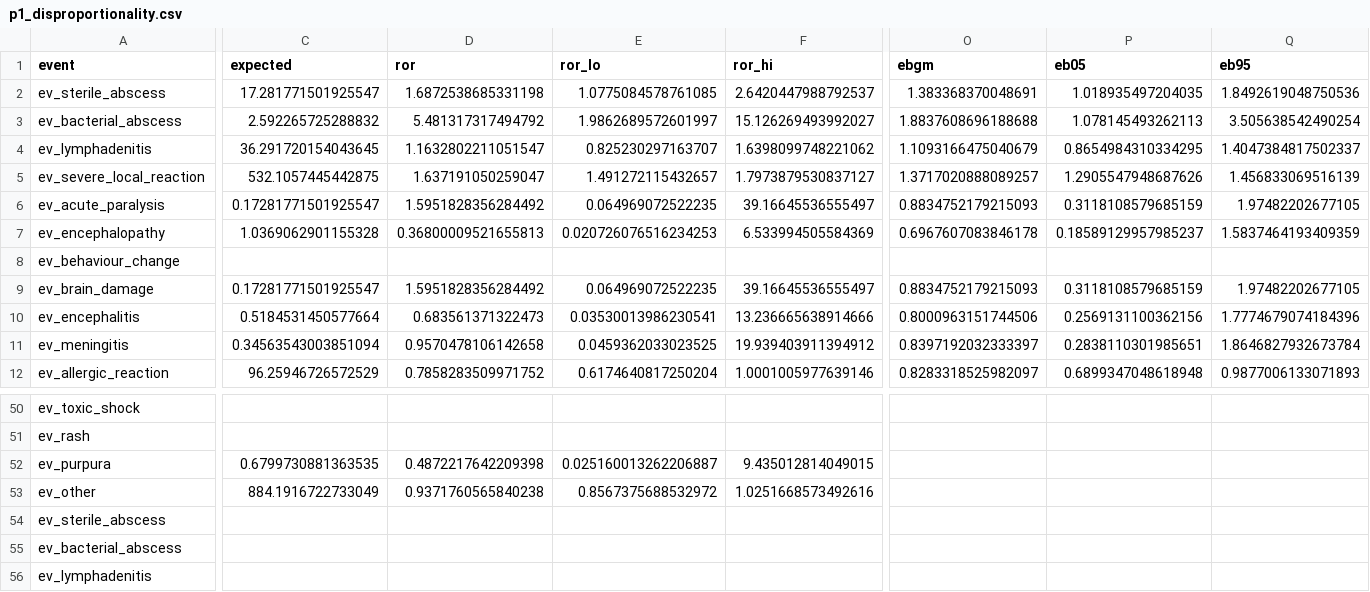
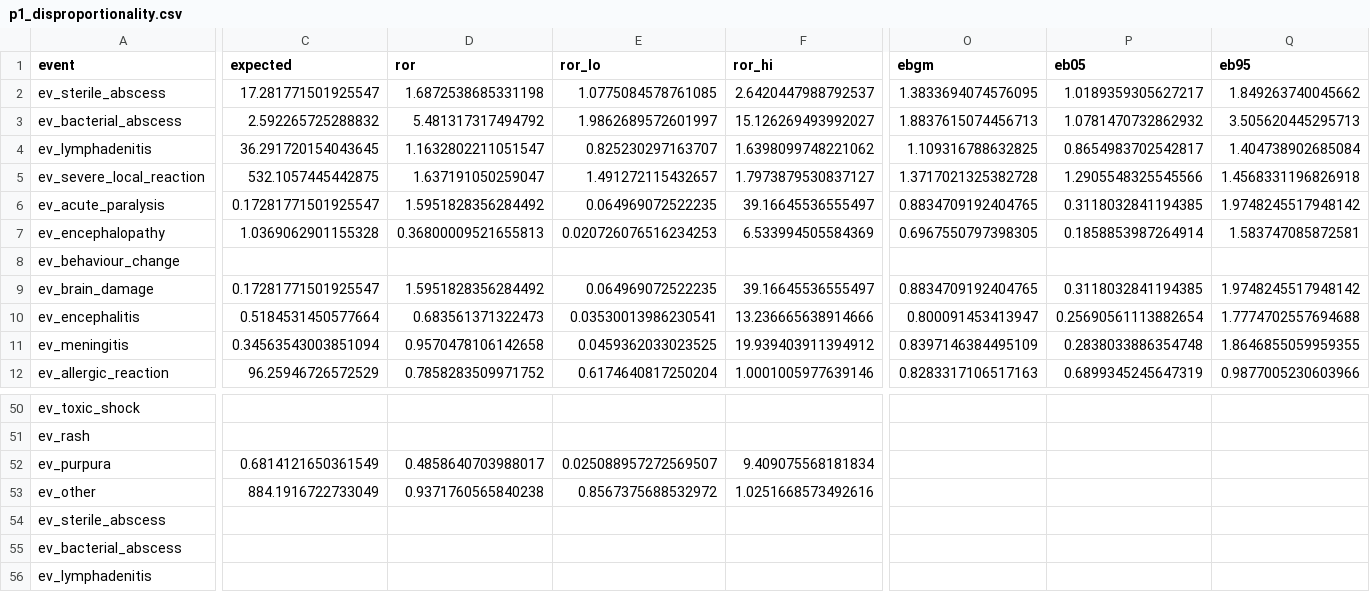
Before and after one commit to Pol4720/va-mengoc-bc-ml, a CSV file: release/synthetic/tables/p1_disproportionality.csv, drawn as a sheet; only a part is shown, gaps mark what is left out; the diff covers the shown part only; the diff names each change by its address in the sheet, - before the commit and + after, or states it on an @@ line.

Commit message:
fix(ingest): tolerate renamed lot attributes and the 2024 AEFI form
Lot-release workbook: only the lot identifier and the production year are
required; quality attributes are optional one by one (at least six must be
recognised) and a new pattern tier in the schema registry recognises headers
such as any title containing "IgG" or "ELISA", reported for review. The run
stopped on "required fields missing: ['igg_elisa']"; it now proceeds with the
attributes present and records which were not found.

AEFI files 2024-2025 use a different form: typo aliases (F.NTIFICACION, APP
CONVULSON), the identity-card column declared as a direct identifier and never
read, new history items, seventeen new event indicators with labels, and the
reporter's serious / non-serious classification. An event that is not on a
year's form is unknown for that year, not "not reported": disproportionality,
cumulative IC, the MGPS prior, rates by event, LCA item selection,
co-occurrence, the hospitalisation model and the case-only lot models now use
only the reports whose form recorded the event. A generated sentence states
the change of form in both manuscripts and the technical report.

schema-check now also checks the three sheets of the lot workbook and lists
the events not present on every year's form. Open questions 11-13 added.
Synthetic release regenerated (purpura is absent from one synthetic year).

```diff
--- a/release/synthetic/tables/p1_disproportionality.csv
+++ b/release/synthetic/tables/p1_disproportionality.csv
-O2 (ebgm): 1.383368370048691
+O2 (ebgm): 1.3833694074576095
-P2 (eb05): 1.018935497204035
+P2 (eb05): 1.0189359305627217
-Q2 (eb95): 1.8492619048750536
+Q2 (eb95): 1.849263740045662
-O3 (ebgm): 1.8837608696188688
+O3 (ebgm): 1.8837615074456713
-P3 (eb05): 1.078145493262113
+P3 (eb05): 1.0781470732862932
-Q3 (eb95): 3.505638542490254
+Q3 (eb95): 3.505620445295713
-O4 (ebgm): 1.1093166475040679
+O4 (ebgm): 1.109316788632825
-P4 (eb05): 0.8654984310334295
+P4 (eb05): 0.8654983702542817
-Q4 (eb95): 1.4047384817502337
+Q4 (eb95): 1.404738902685084
-O5 (ebgm): 1.3717020888089257
+O5 (ebgm): 1.3717021325382728
-P5 (eb05): 1.2905547948687626
+P5 (eb05): 1.2905548325545566
-Q5 (eb95): 1.456833069516139
+Q5 (eb95): 1.4568331196826918
-O6 (ebgm): 0.8834752179215093
+O6 (ebgm): 0.8834709192404765
-P6 (eb05): 0.3118108579685159
+P6 (eb05): 0.3118032841194385
-Q6 (eb95): 1.97482202677105
+Q6 (eb95): 1.9748245517948142
-O7 (ebgm): 0.6967607083846178
+O7 (ebgm): 0.6967550797398305
-P7 (eb05): 0.18589129957985237
+P7 (eb05): 0.1858853987264914
-Q7 (eb95): 1.5837464193409359
+Q7 (eb95): 1.583747085872581
-O9 (ebgm): 0.8834752179215093
+O9 (ebgm): 0.8834709192404765
-P9 (eb05): 0.3118108579685159
+P9 (eb05): 0.3118032841194385
-Q9 (eb95): 1.97482202677105
+Q9 (eb95): 1.9748245517948142
-O10 (ebgm): 0.8000963151744506
+O10 (ebgm): 0.800091453413947
-P10 (eb05): 0.2569131100362156
+P10 (eb05): 0.25690561113882654
-Q10 (eb95): 1.7774679074184396
+Q10 (eb95): 1.7774702557694688
-O11 (ebgm): 0.8397192032333397
+O11 (ebgm): 0.8397146384495109
-P11 (eb05): 0.2838110301985651
+P11 (eb05): 0.2838033886354748
-Q11 (eb95): 1.8646827932673784
+Q11 (eb95): 1.8646855059959355
-O12 (ebgm): 0.8283318525982097
+O12 (ebgm): 0.8283317106517163
-P12 (eb05): 0.6899347048618948
+P12 (eb05): 0.6899345245647319
-Q12 (eb95): 0.9877006133071893
+Q12 (eb95): 0.9877005230603966
-C52 (expected): 0.6799730881363535
+C52 (expected): 0.6814121650361549
-D52 (ror): 0.4872217642209398
+D52 (ror): 0.4858640703988017
-E52 (ror_lo): 0.025160013262206887
+E52 (ror_lo): 0.025088957272569507
-F52 (ror_hi): 9.435012814049015
+F52 (ror_hi): 9.409075568181834
```
Also changed, not shown: 74 edited cells elsewhere in this file, 31 other files.
